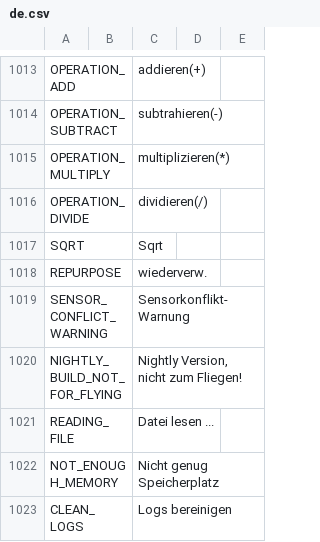
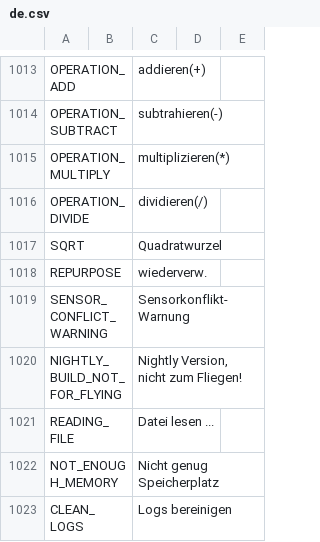
Before and after one commit to KevinFairgrieve/ETHOS-Feedback-Community, a CSV file: translations/ethos/de.csv, drawn as a sheet; only a part is shown, gaps mark what is left out.

Commit message:
Line 1017 translated

```diff
--- a/translations/ethos/de.csv
+++ b/translations/ethos/de.csv
@@ -1016,3 +1016,3 @@ OPERATION_MULTIPLY,,"multiplizieren(*)"
 OPERATION_DIVIDE,,"dividieren(/)"
-SQRT,,"Sqrt"
+SQRT,,"Quadratwurzel"
 REPURPOSE,,"wiederverw."
```
